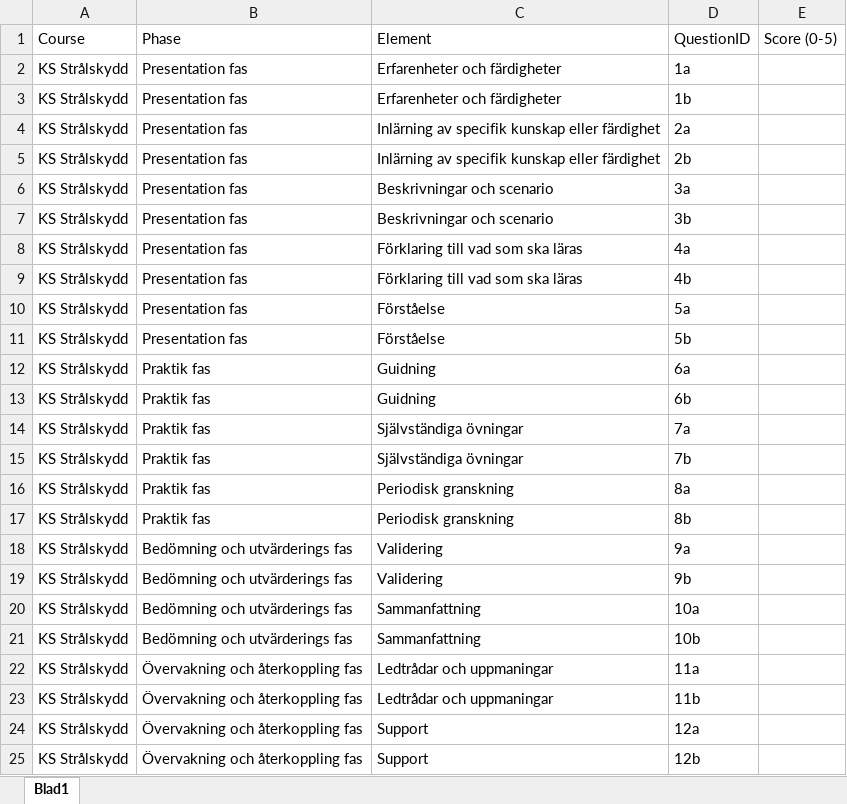
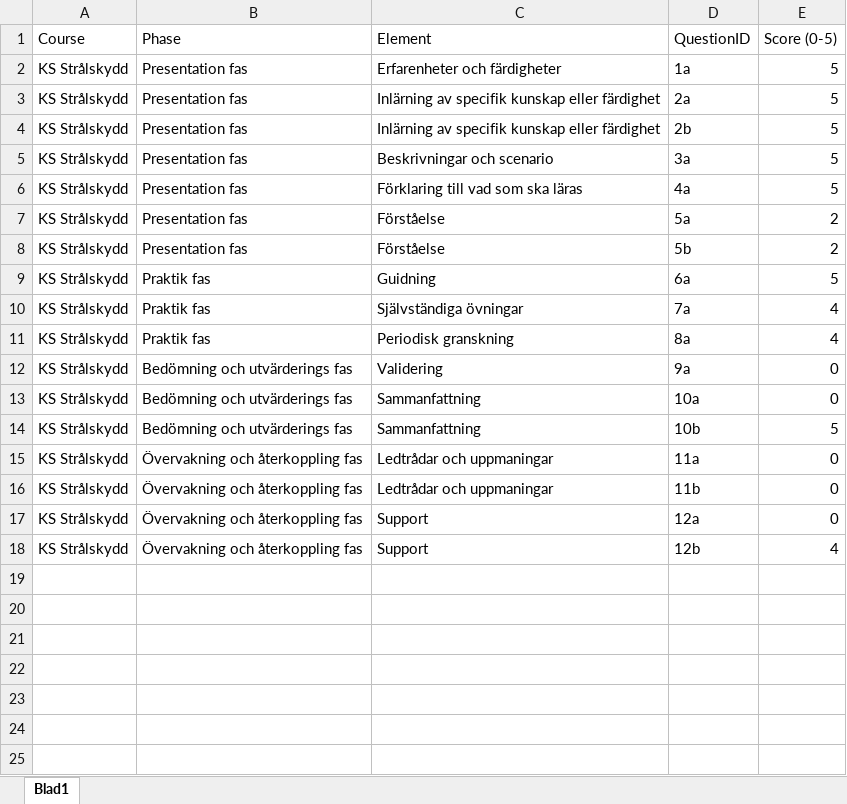
Before and after one commit to OliviaImner/thesis_document, an Excel workbook: evaluation/evaluationResults.xlsx, sheet Blad1, drawn as a sheet; values as stored, in another font and other column widths than the file's, no borders; removed rows and columns are numbered as before the commit, all else as after; the diff names each change by its address in the sheet, - before the commit and + after, or states it on an @@ line.

Commit message:
fix the table

```diff
--- a/evaluation/evaluationResults.xlsx (sheet Blad1)
+++ b/evaluation/evaluationResults.xlsx (sheet Blad1)
-E2 (Score (0-5)): (empty)
+E2 (Score (0-5)): 5
-row 3: KS Strålskydd | Presentation fas | Erfarenheter och färdigheter | 1b
-E3:E5 (Score (0-5)): (empty)
+E3:E5 (Score (0-5)): 5
-row 7: KS Strålskydd | Presentation fas | Beskrivningar och scenario | 3b
-E6 (Score (0-5)): (empty)
+E6 (Score (0-5)): 5
-row 9: KS Strålskydd | Presentation fas | Förklaring till vad som ska läras | 4b
-E7:E8 (Score (0-5)): (empty)
+E7:E8 (Score (0-5)): 2
-E9 (Score (0-5)): (empty)
+E9 (Score (0-5)): 5
-row 13: KS Strålskydd | Praktik fas | Guidning | 6b
-E10 (Score (0-5)): (empty)
+E10 (Score (0-5)): 4
-row 15: KS Strålskydd | Praktik fas | Självständiga övningar | 7b
-E11 (Score (0-5)): (empty)
+E11 (Score (0-5)): 4
-row 17: KS Strålskydd | Praktik fas | Periodisk granskning | 8b
-E12 (Score (0-5)): (empty)
+E12 (Score (0-5)): 0
-row 19: KS Strålskydd | Bedömning och utvärderings fas | Validering | 9b
-E13 (Score (0-5)): (empty)
+E13 (Score (0-5)): 0
-E14 (Score (0-5)): (empty)
+E14 (Score (0-5)): 5
-E15:E17 (Score (0-5)): (empty)
+E15:E17 (Score (0-5)): 0
-E18 (Score (0-5)): (empty)
+E18 (Score (0-5)): 4
```
Also changed, not shown: 3 other files.
